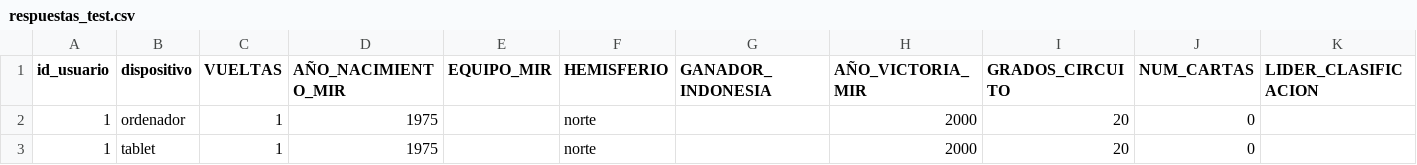
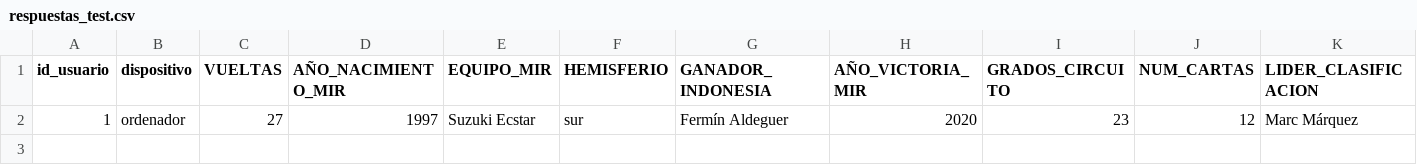
Before and after one commit to UO299855/MotoGP-Desktop, a CSV file: php/export/respuestas_test.csv, drawn as a sheet; only a part is shown; removed rows and columns are numbered as before the commit, all else as after; rows hold the shown columns only; the diff names each change by its address in the sheet, - before the commit and + after, or states it on an @@ line.

```diff
--- a/php/export/respuestas_test.csv
+++ b/php/export/respuestas_test.csv
-row 2: 1 | ordenador | 1 | 1975 |  | norte |  | 2000 | 20 | 0
-row 3: 1 | tablet | 1 | 1975 |  | norte |  | 2000 | 20 | 0
+row 2: 1 | ordenador | 27 | 1997 | Suzuki Ecstar | sur | Fermín Aldeguer | 2020 | 23 | 12 | Marc Márquez
```
Also changed, not shown: 11 other files.
